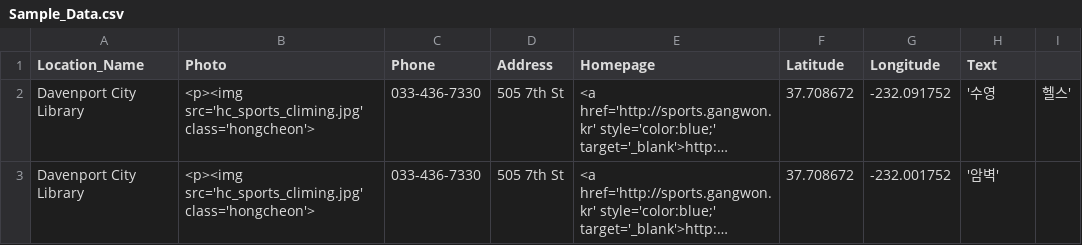
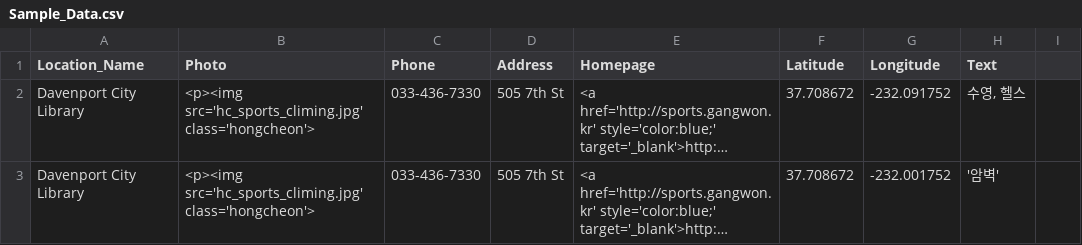
Before and after one commit to ssabba/cheyuk, a CSV file: Sample_Data.csv, drawn as a sheet; long unchanged cells end in …; the diff names each change by its address in the sheet, - before the commit and + after, or states it on an @@ line.

Commit message:
Update Sample_Data.csv

```diff
--- a/Sample_Data.csv
+++ b/Sample_Data.csv
-H2 (Text): '수영
+H2 (Text): 수영, 헬스
-I2: 헬스'
+I2: (empty)
```
